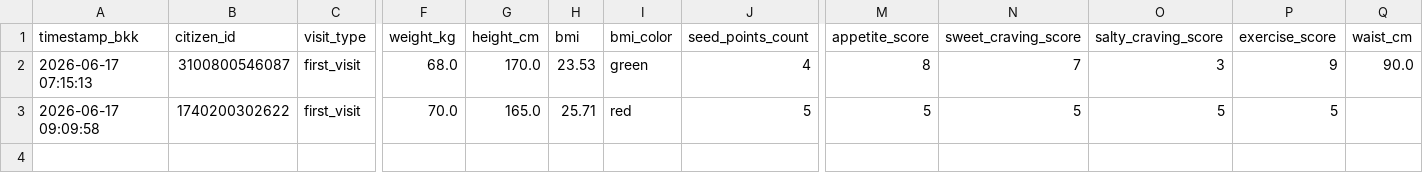
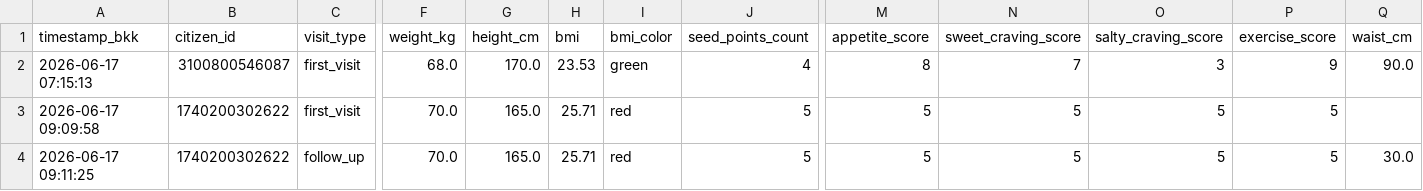
Before and after one commit to PythonianSt/Ear, a CSV file: ear_acupressure.csv, drawn as a sheet; only a part is shown, gaps mark what is left out; rows hold the shown columns only; the diff names each change by its address in the sheet, - before the commit and + after, or states it on an @@ line.

Commit message:
Update auricular acupressure CSV 2026-06-17 09:11:25

```diff
--- a/ear_acupressure.csv
+++ b/ear_acupressure.csv
+row 4: 2026-06-17 09:11:25 | 1740200302622 | follow_up | 70.0 | 165.0 | 25.71 | red | 5 | 5 | 5 | 5 | 5 | 30.0
```
